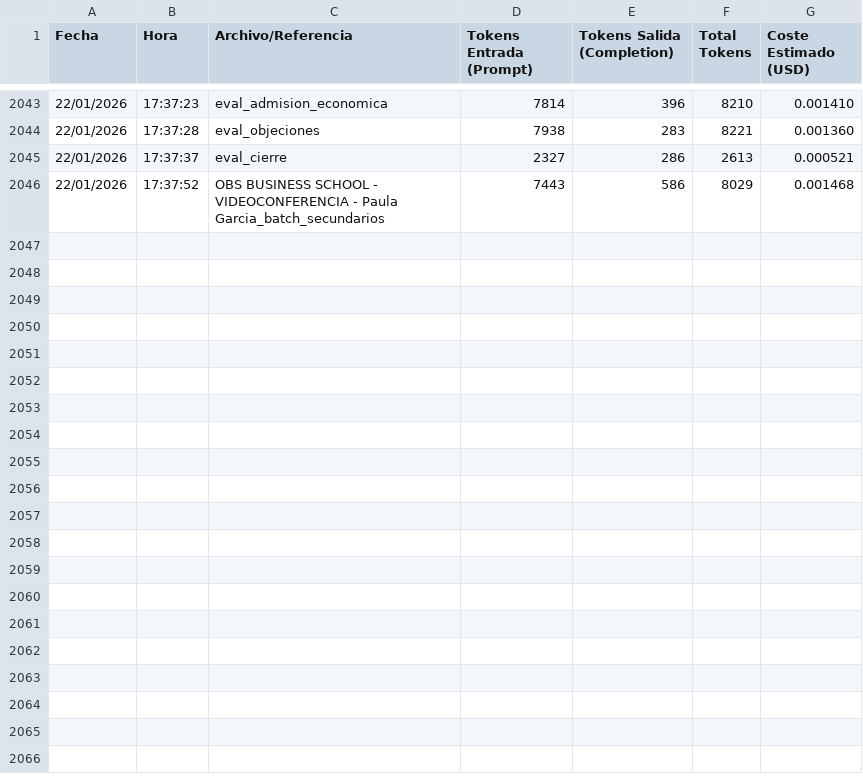
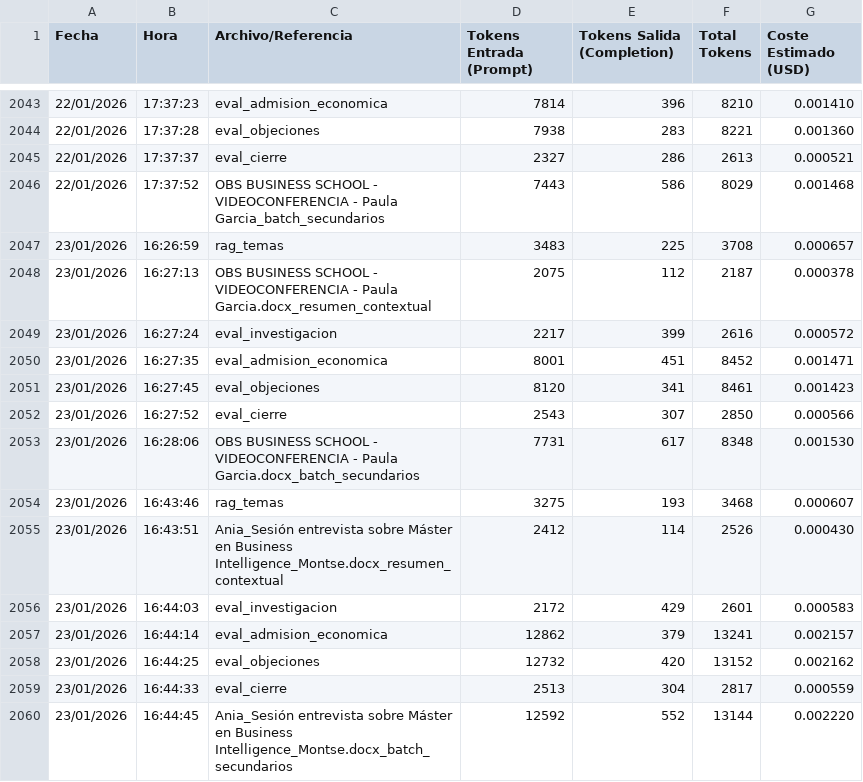
Before and after one commit to calvosantiago/Proyecto_Centauro, a CSV file: outputs/control_gastos.csv, drawn as a sheet; only a part is shown, gaps mark what is left out; the diff names each change by its address in the sheet, - before the commit and + after, or states it on an @@ line.

```diff
--- a/outputs/control_gastos.csv
+++ b/outputs/control_gastos.csv
+row 2047: 23/01/2026 | 16:26:59 | rag_temas | 3483 | 225 | 3708 | 0.000657
+row 2048: 23/01/2026 | 16:27:13 | OBS BUSINESS SCHOOL - VIDEOCONFERENCIA - Paula Garcia.docx_resumen_contextual | 2075 | 112 | 2187 | 0.000378
+row 2049: 23/01/2026 | 16:27:24 | eval_investigacion | 2217 | 399 | 2616 | 0.000572
+row 2050: 23/01/2026 | 16:27:35 | eval_admision_economica | 8001 | 451 | 8452 | 0.001471
+row 2051: 23/01/2026 | 16:27:45 | eval_objeciones | 8120 | 341 | 8461 | 0.001423
+row 2052: 23/01/2026 | 16:27:52 | eval_cierre | 2543 | 307 | 2850 | 0.000566
+row 2053: 23/01/2026 | 16:28:06 | OBS BUSINESS SCHOOL - VIDEOCONFERENCIA - Paula Garcia.docx_batch_secundarios | 7731 | 617 | 8348 | 0.001530
+row 2054: 23/01/2026 | 16:43:46 | rag_temas | 3275 | 193 | 3468 | 0.000607
+row 2055: 23/01/2026 | 16:43:51 | Ania_Sesión entrevista sobre Máster en Business Intelligence_Montse.docx_resumen_contextual | 2412 | 114 | 2526 | 0.000430
+row 2056: 23/01/2026 | 16:44:03 | eval_investigacion | 2172 | 429 | 2601 | 0.000583
+row 2057: 23/01/2026 | 16:44:14 | eval_admision_economica | 12862 | 379 | 13241 | 0.002157
+row 2058: 23/01/2026 | 16:44:25 | eval_objeciones | 12732 | 420 | 13152 | 0.002162
+row 2059: 23/01/2026 | 16:44:33 | eval_cierre | 2513 | 304 | 2817 | 0.000559
+row 2060: 23/01/2026 | 16:44:45 | Ania_Sesión entrevista sobre Máster en Business Intelligence_Montse.docx_batch_secundarios | 12592 | 552 | 13144 | 0.002220
```
Also changed, not shown: 6 other files.
